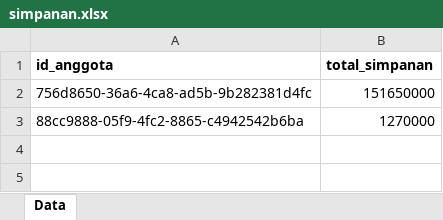
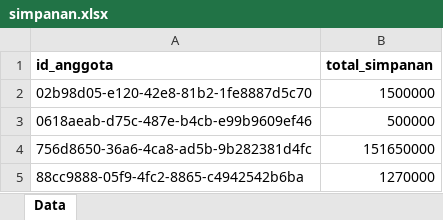
Before and after one commit to RAFLYBOSENG/Koperasi-PKL-, an Excel workbook: data/simpanan.xlsx, sheet Data, drawn as a sheet; values as stored, in another font and other column widths than the file's, no borders; the diff names each change by its address in the sheet, - before the commit and + after, or states it on an @@ line.

```diff
--- a/data/simpanan.xlsx (sheet Data)
+++ b/data/simpanan.xlsx (sheet Data)
+row 2: 02b98d05-e120-42e8-81b2-1fe8887d5c70 | 1500000
+row 3: 0618aeab-d75c-487e-b4cb-e99b9609ef46 | 500000
```
Also changed, not shown: data/anggota.xlsx, data/import_log.xlsx, 23 other files.
